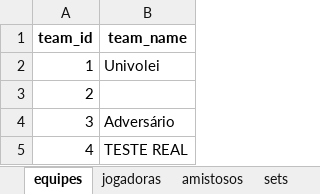
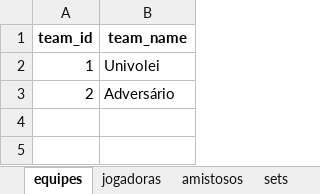
Before and after one commit to robersaun/univolei, an Excel workbook: volei_base_dados.xlsx, sheet equipes, drawn as a sheet; values as stored, in another font and other column widths than the file's, no borders; the diff names each change by its address in the sheet, - before the commit and + after, or states it on an @@ line.

```diff
--- a/volei_base_dados.xlsx (sheet equipes)
+++ b/volei_base_dados.xlsx (sheet equipes)
-B3 (team_name): (empty)
+B3 (team_name): Adversário
-row 4: 3 | Adversário
-row 5: 4 | TESTE REAL
```
Also changed, not shown: sheet rallies, sheet sets, sheet amistosos, 4 other files.
